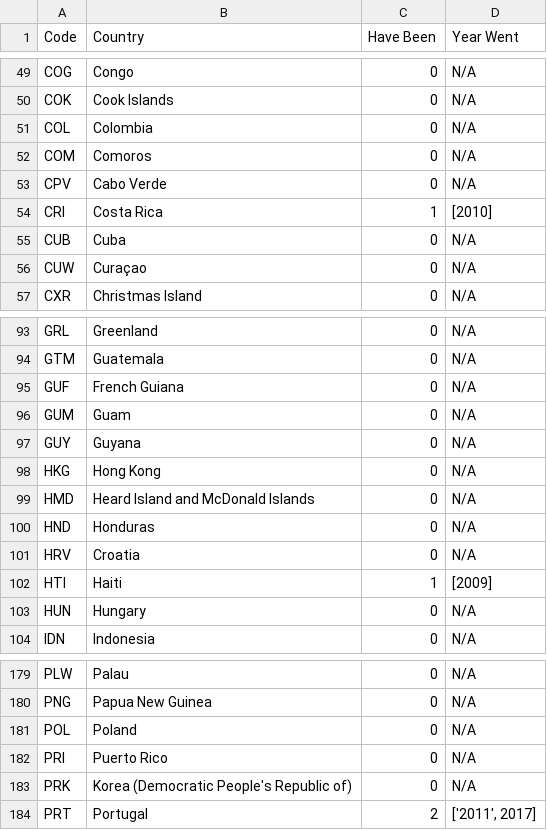
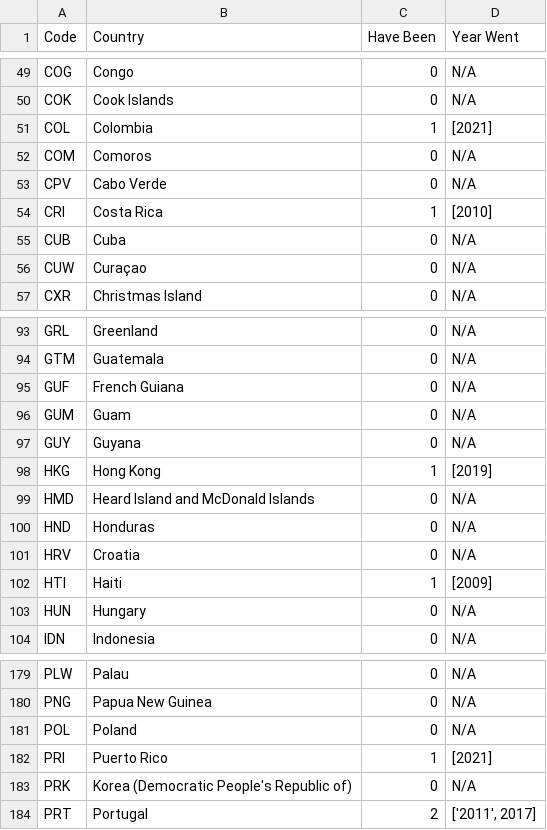
Before and after one commit to mbrandeburg/travelMap, a CSV file: initiallyPopulated.csv, drawn as a sheet; only a part is shown, gaps mark what is left out.

```diff
--- a/initiallyPopulated.csv
+++ b/initiallyPopulated.csv
@@ -50,3 +50,3 @@ COG,Congo,0,N/A
 COK,Cook Islands,0,N/A
-COL,Colombia,0,N/A
+COL,Colombia,1,[2021]
 COM,Comoros,0,N/A
@@ -97,3 +97,3 @@ GUM,Guam,0,N/A
 GUY,Guyana,0,N/A
-HKG,Hong Kong,0,N/A
+HKG,Hong Kong,1,[2019]
 HMD,Heard Island and McDonald Islands,0,N/A
@@ -181,3 +181,3 @@ PNG,Papua New Guinea,0,N/A
 POL,Poland,0,N/A
-PRI,Puerto Rico,0,N/A
+PRI,Puerto Rico,1,[2021]
 PRK,Korea (Democratic People's Republic of),0,N/A
```
Also changed, not shown: 5 other files.
